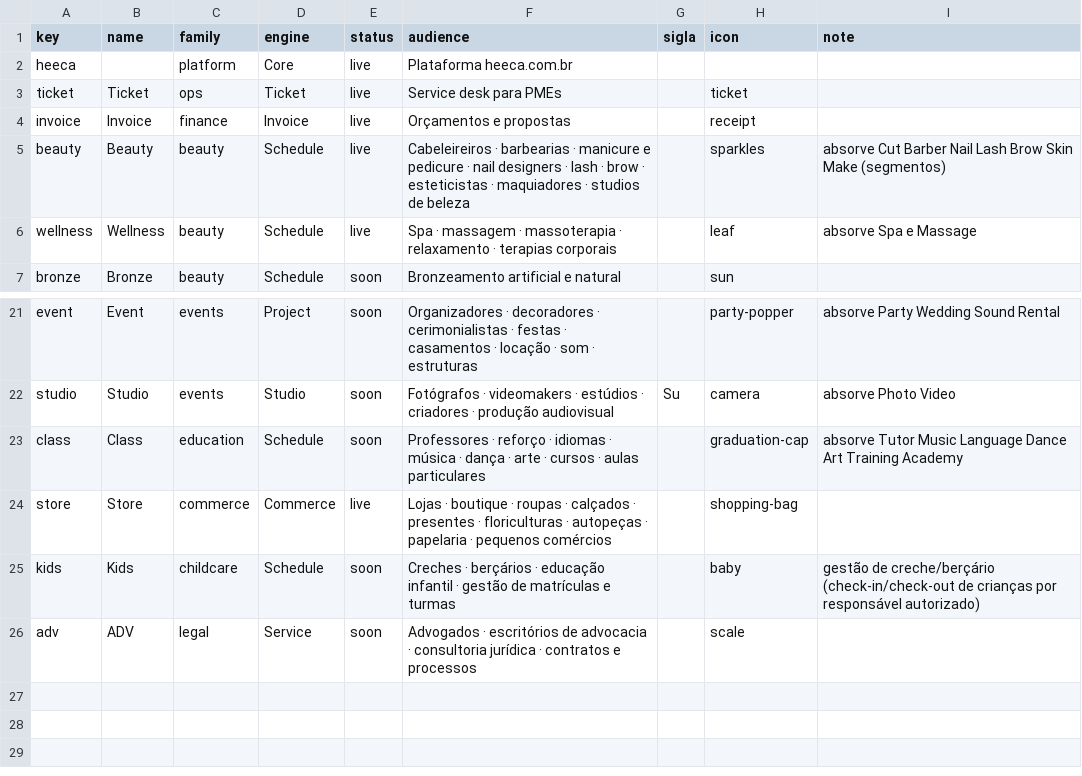
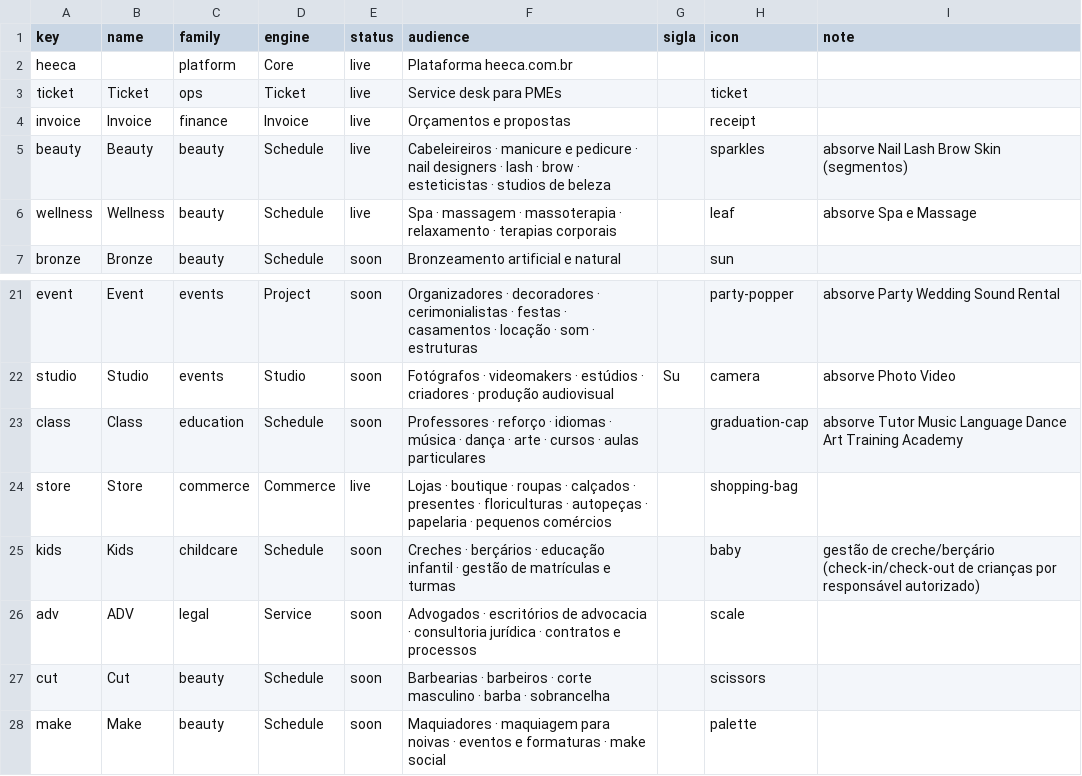
Before and after one commit to estevaobrunocesar/heeca-brand, a CSV file: products.csv, drawn as a sheet; only a part is shown, gaps mark what is left out.

```diff
--- a/products.csv
+++ b/products.csv
@@ -4,3 +4,3 @@ ticket,Ticket,ops,Ticket,live,Service desk para PMEs,,ticket,
 invoice,Invoice,finance,Invoice,live,Orçamentos e propostas,,receipt,
-beauty,Beauty,beauty,Schedule,live,Cabeleireiros · barbearias · manicure e pedicure · nail designers · lash · brow · esteticistas · maquiadores · studios de beleza,,sparkles,absorve Cut Barber Nail Lash Brow Skin Make (segmentos)
+beauty,Beauty,beauty,Schedule,live,Cabeleireiros · manicure e pedicure · nail designers · lash · brow · esteticistas · studios de beleza,,sparkles,absorve Nail Lash Brow Skin (segmentos)
 wellness,Wellness,beauty,Schedule,live,Spa · massagem · massoterapia · relaxamento · terapias corporais,,leaf,absorve Spa e Massage
@@ -26 +26,3 @@ kids,Kids,childcare,Schedule,soon,Creches · berçários · educação infantil
 adv,ADV,legal,Service,soon,Advogados · escritórios de advocacia · consultoria jurídica · contratos e processos,,scale,
+cut,Cut,beauty,Schedule,soon,Barbearias · barbeiros · corte masculino · barba · sobrancelha,,scissors,
+make,Make,beauty,Schedule,soon,Maquiadores · maquiagem para noivas · eventos e formaturas · make social,,palette,
```
Also changed, not shown: 49 other files.
